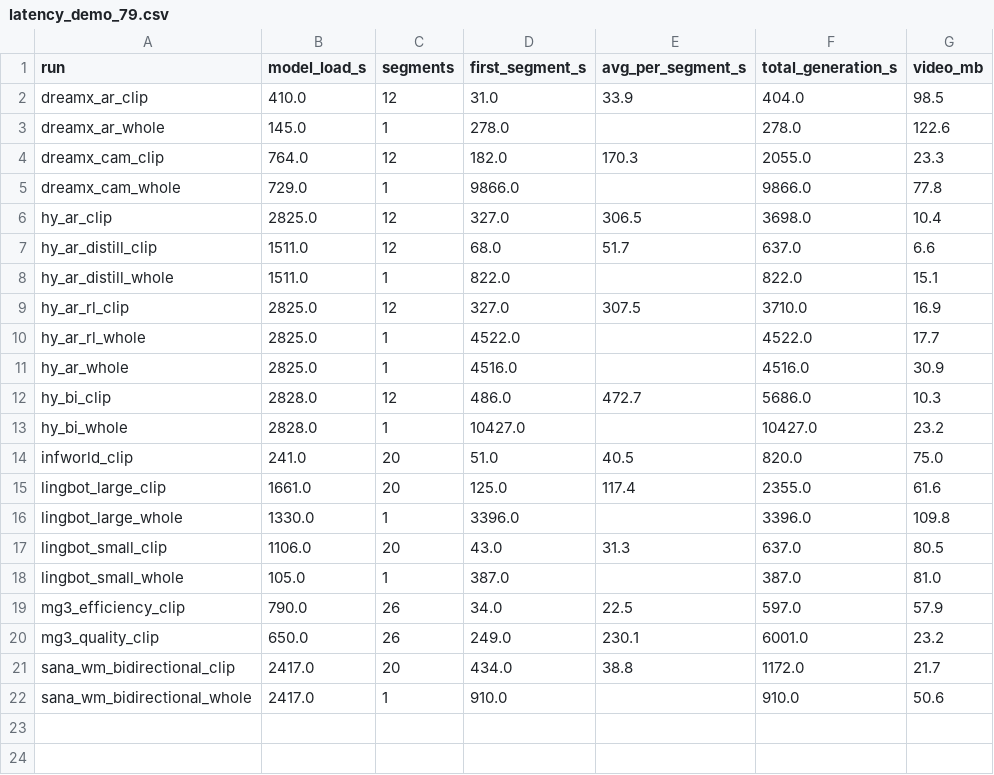
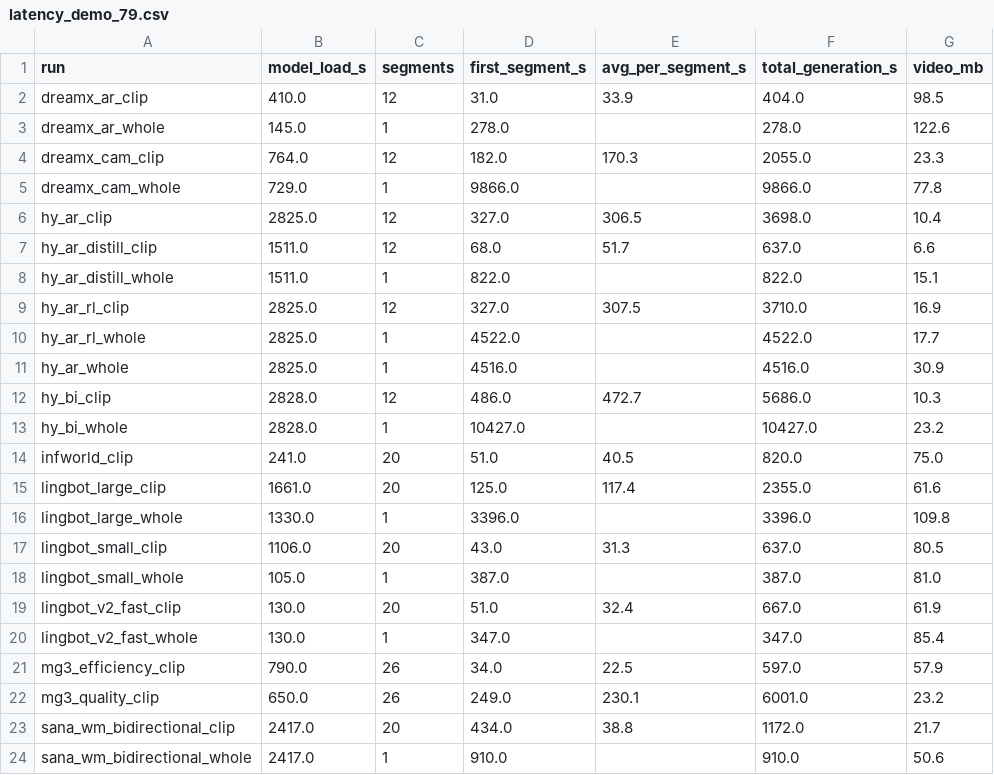
Before and after one commit to Louym/WM-Challenge, a CSV file: latency_demo_79.csv, drawn as a sheet.

```diff
--- a/latency_demo_79.csv
+++ b/latency_demo_79.csv
@@ -18,2 +18,4 @@ lingbot_small_clip,1106.0,20,43.0,31.3,637.0,80.5
 lingbot_small_whole,105.0,1,387.0,,387.0,81.0
+lingbot_v2_fast_clip,130.0,20,51.0,32.4,667.0,61.9
+lingbot_v2_fast_whole,130.0,1,347.0,,347.0,85.4
 mg3_efficiency_clip,790.0,26,34.0,22.5,597.0,57.9
```
Also changed, not shown: latency.csv, latency_demo_42.csv, 29 other files.
